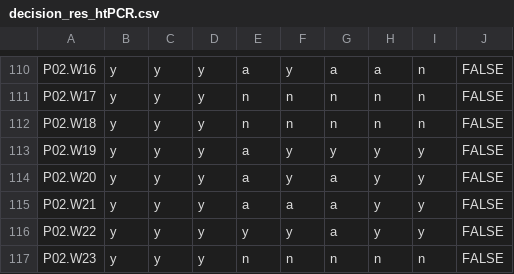
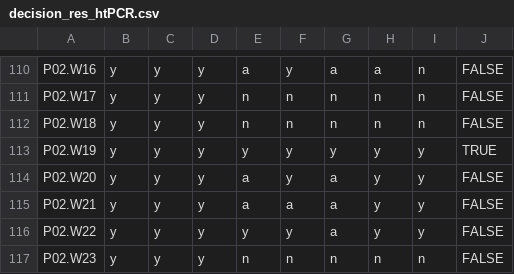
Before and after one commit to PCRuniversum/PCRedux, a CSV file: inst/decision_res_htPCR.csv, drawn as a sheet; only a part is shown, gaps mark what is left out.

```diff
--- a/inst/decision_res_htPCR.csv
+++ b/inst/decision_res_htPCR.csv
@@ -112,3 +112,3 @@ P02.W17,y,y,y,n,n,n,n,n,FALSE
 P02.W18,y,y,y,n,n,n,n,n,FALSE
-P02.W19,y,y,y,a,y,y,y,y,FALSE
+P02.W19,y,y,y,y,y,y,y,y,TRUE
 P02.W20,y,y,y,a,y,a,y,y,FALSE
```
Also changed, not shown: 3 other files.
